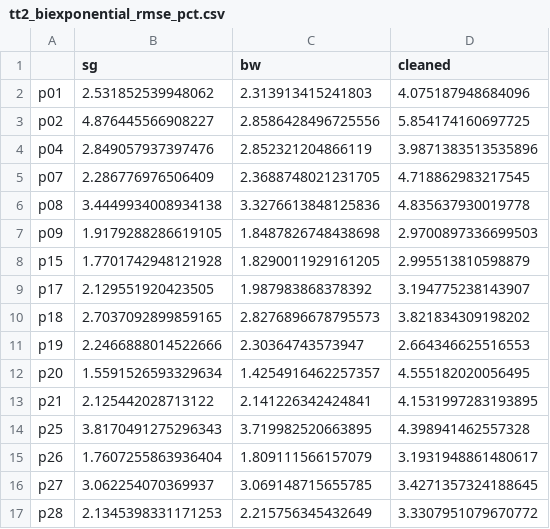
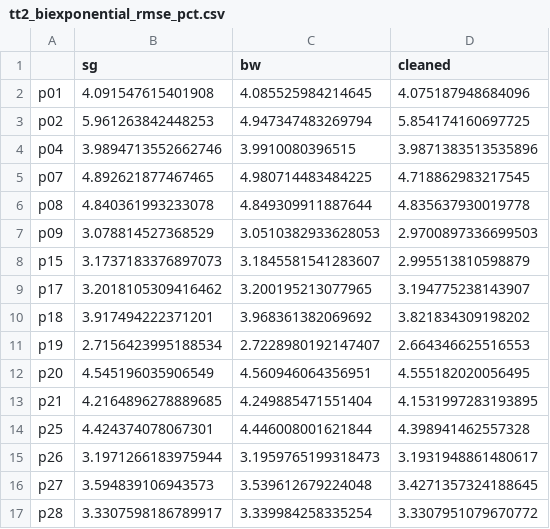
Before and after one commit to BChevallier/Paper-Piecewise-vs.-Bi-Exponential, a CSV file: bike/results/tt2_biexponential_rmse_pct.csv, drawn as a sheet; only a part is shown; the diff covers the shown part only.

```diff
--- a/bike/results/tt2_biexponential_rmse_pct.csv
+++ b/bike/results/tt2_biexponential_rmse_pct.csv
@@ -1,17 +1,17 @@
 ,sg,bw,cleaned
-p01,2.531852539948062,2.313913415241803,4.075187948684096
-p02,4.876445566908227,2.8586428496725556,5.854174160697725
-p04,2.849057937397476,2.852321204866119,3.9871383513535896
-p07,2.286776976506409,2.3688748021231705,4.718862983217545
-p08,3.4449934008934138,3.3276613848125836,4.835637930019778
-p09,1.9179288286619105,1.8487826748438698,2.9700897336699503
-p15,1.7701742948121928,1.8290011929161205,2.995513810598879
-p17,2.129551920423505,1.987983868378392,3.194775238143907
-p18,2.7037092899859165,2.8276896678795573,3.821834309198202
-p19,2.2466888014522666,2.30364743573947,2.664346625516553
-p20,1.5591526593329634,1.4254916462257357,4.555182020056495
-p21,2.125442028713122,2.141226342424841,4.1531997283193895
-p25,3.8170491275296343,3.719982520663895,4.398941462557328
-p26,1.7607255863936404,1.809111566157079,3.1931948861480617
-p27,3.062254070369937,3.069148715655785,3.4271357324188645
-p28,2.1345398331171253,2.215756345432649,3.3307951079670772
+p01,4.091547615401908,4.085525984214645,4.075187948684096
+p02,5.961263842448253,4.947347483269794,5.854174160697725
+p04,3.9894713552662746,3.9910080396515,3.9871383513535896
+p07,4.892621877467465,4.980714483484225,4.718862983217545
+p08,4.840361993233078,4.849309911887644,4.835637930019778
+p09,3.078814527368529,3.0510382933628053,2.9700897336699503
+p15,3.1737183376897073,3.1845581541283607,2.995513810598879
+p17,3.2018105309416462,3.200195213077965,3.194775238143907
+p18,3.917494222371201,3.968361382069692,3.821834309198202
+p19,2.7156423995188534,2.7228980192147407,2.664346625516553
+p20,4.545196035906549,4.560946064356951,4.555182020056495
+p21,4.2164896278889685,4.249885471551404,4.1531997283193895
+p25,4.424374078067301,4.446008001621844,4.398941462557328
+p26,3.1971266183975944,3.1959765199318473,3.1931948861480617
+p27,3.594839106943573,3.539612679224048,3.4271357324188645
+p28,3.3307598186789917,3.339984258335254,3.3307951079670772
```
Also changed, not shown: 28 edited cells elsewhere in this file, bike/results/tt1_biexponential_rmse_pct.csv, bike/results/tt1_piecewise_rmse_pct.csv, 18 other files.
